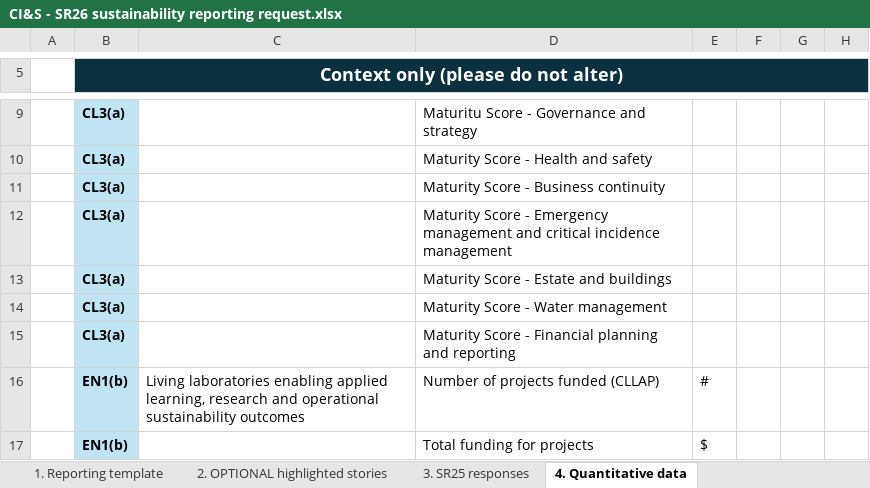
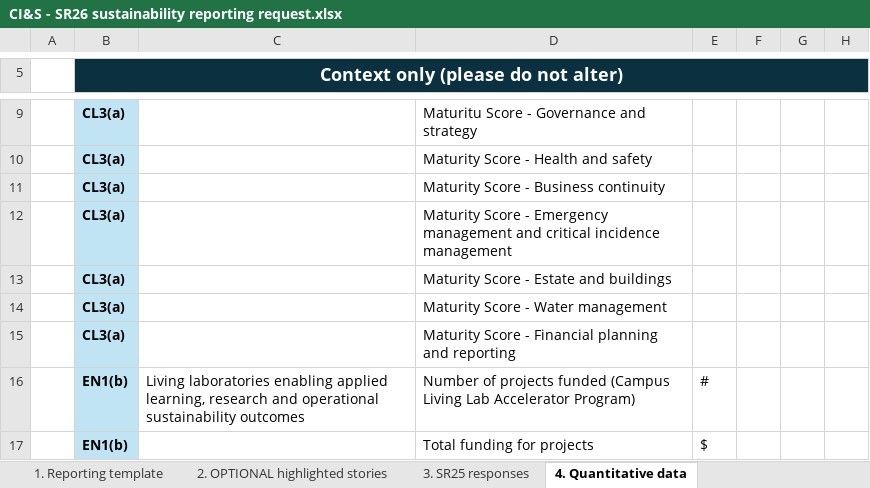
Before and after one commit to stferdi20/SR26-Master-Spreadsheet-Template, an Excel workbook: output/central_unit_requests/CI&S - SR26 sustainability reporting request.xlsx, sheet 4. Quantitative data, drawn as a sheet; only a part is shown, gaps mark what is left out; values as stored, in another font and other column widths than the file's, no borders; charts and pictures not drawn; the diff names each change by its address in the sheet, - before the commit and + after, or states it on an @@ line.

```diff
--- a/output/central_unit_requests/CI&S - SR26 sustainability reporting request.xlsx (sheet 4. Quantitative data)
+++ b/output/central_unit_requests/CI&S - SR26 sustainability reporting request.xlsx (sheet 4. Quantitative data)
-D16: …projects funded (CLLAP)
+D16: …projects funded (Campus Living Lab Accelerator Program)
```
Also changed, not shown: sheet 1. Reporting template, sheet 3. SR25 responses, output/central_unit_requests/CFOG - SR26 sustainability reporting request.xlsx, output/faculty_requests/ABP - SR26 sustainability reporting request.xlsx, 24 other files.
